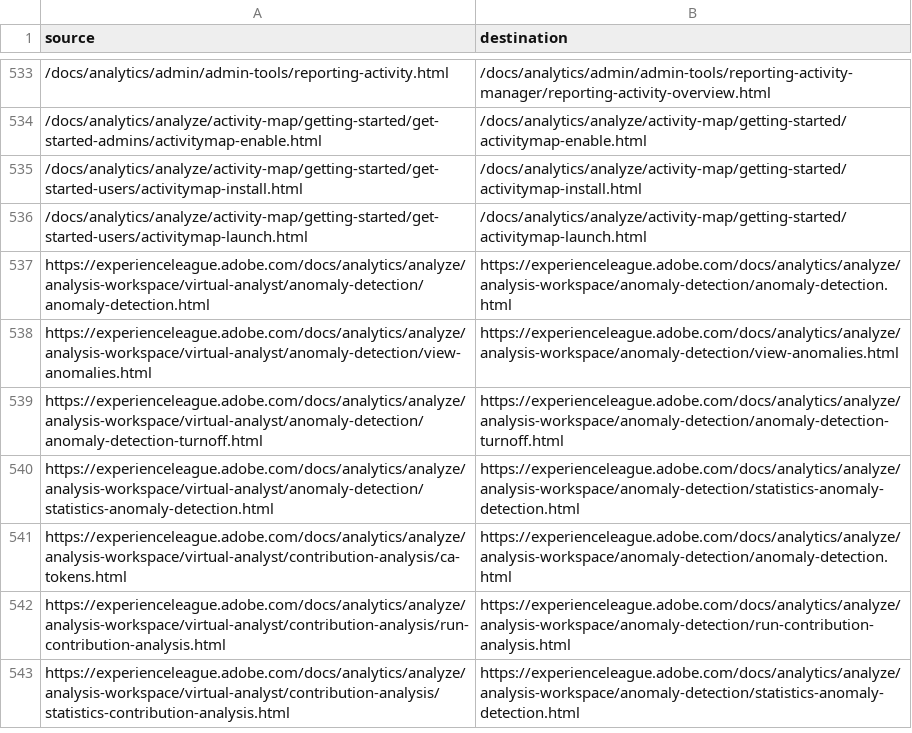
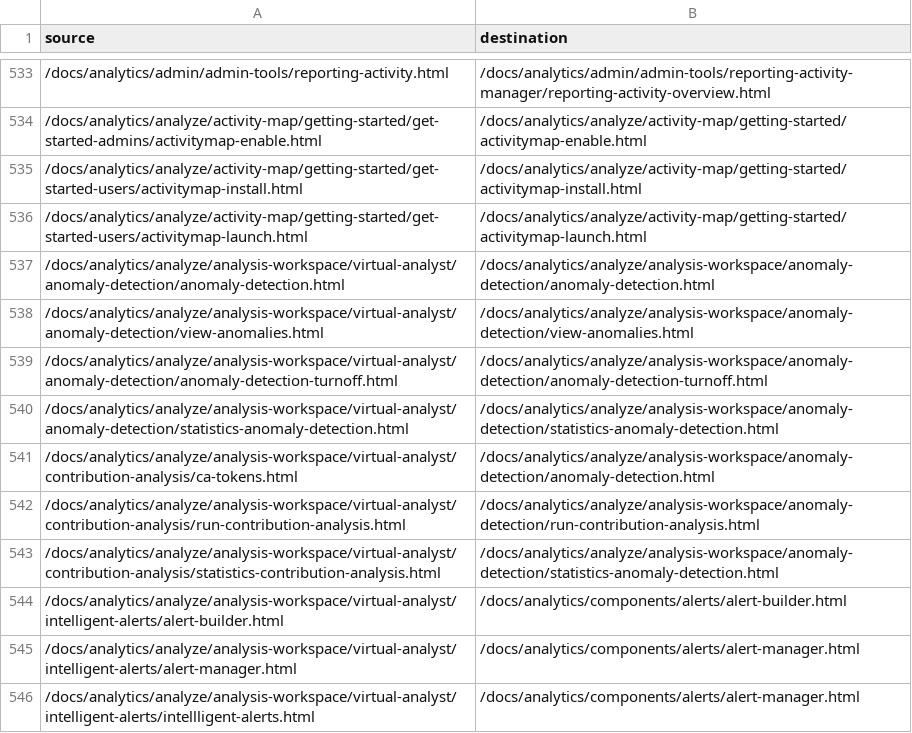
Before and after one commit to AdobeDocs/analytics.es-ES, a CSV file: redirects.csv, drawn as a sheet; only a part is shown, gaps mark what is left out.

Commit message:
Sync non localizable files for core commit 9673f02017350a3fb0219d5bef56105ccf8644ef

```diff
--- a/redirects.csv
+++ b/redirects.csv
@@ -536,8 +536,11 @@ source,destination
 /docs/analytics/analyze/activity-map/getting-started/get-started-users/activitymap-launch.html,/docs/analytics/analyze/activity-map/getting-started/activitymap-launch.html
-https://experienceleague.adobe.com/docs/analytics/analyze/analysis-workspace/virtual-analyst/anomaly-detection/anomaly-detection.html,https://experienceleague.adobe.com/docs/analytics/analyze/analysis-workspace/anomaly-detection/anomaly-detection.html
-https://experienceleague.adobe.com/docs/analytics/analyze/analysis-workspace/virtual-analyst/anomaly-detection/view-anomalies.html,https://experienceleague.adobe.com/docs/analytics/analyze/analysis-workspace/anomaly-detection/view-anomalies.html
-https://experienceleague.adobe.com/docs/analytics/analyze/analysis-workspace/virtual-analyst/anomaly-detection/anomaly-detection-turnoff.html,https://experienceleague.adobe.com/docs/analytics/analyze/analysis-workspace/anomaly-detection/anomaly-detection-turnoff.html
-https://experienceleague.adobe.com/docs/analytics/analyze/analysis-workspace/virtual-analyst/anomaly-detection/statistics-anomaly-detection.html,https://experienceleague.adobe.com/docs/analytics/analyze/analysis-workspace/anomaly-detection/statistics-anomaly-detection.html
-https://experienceleague.adobe.com/docs/analytics/analyze/analysis-workspace/virtual-analyst/contribution-analysis/ca-tokens.html,https://experienceleague.adobe.com/docs/analytics/analyze/analysis-workspace/anomaly-detection/anomaly-detection.html
-https://experienceleague.adobe.com/docs/analytics/analyze/analysis-workspace/virtual-analyst/contribution-analysis/run-contribution-analysis.html,https://experienceleague.adobe.com/docs/analytics/analyze/analysis-workspace/anomaly-detection/run-contribution-analysis.html
-https://experienceleague.adobe.com/docs/analytics/analyze/analysis-workspace/virtual-analyst/contribution-analysis/statistics-contribution-analysis.html,https://experienceleague.adobe.com/docs/analytics/analyze/analysis-workspace/anomaly-detection/statistics-anomaly-detection.html
+/docs/analytics/analyze/analysis-workspace/virtual-analyst/anomaly-detection/anomaly-detection.html,/docs/analytics/analyze/analysis-workspace/anomaly-detection/anomaly-detection.html
+/docs/analytics/analyze/analysis-workspace/virtual-analyst/anomaly-detection/view-anomalies.html,/docs/analytics/analyze/analysis-workspace/anomaly-detection/view-anomalies.html
+/docs/analytics/analyze/analysis-workspace/virtual-analyst/anomaly-detection/anomaly-detection-turnoff.html,/docs/analytics/analyze/analysis-workspace/anomaly-detection/anomaly-detection-turnoff.html
+/docs/analytics/analyze/analysis-workspace/virtual-analyst/anomaly-detection/statistics-anomaly-detection.html,/docs/analytics/analyze/analysis-workspace/anomaly-detection/statistics-anomaly-detection.html
+/docs/analytics/analyze/analysis-workspace/virtual-analyst/contribution-analysis/ca-tokens.html,/docs/analytics/analyze/analysis-workspace/anomaly-detection/anomaly-detection.html
+/docs/analytics/analyze/analysis-workspace/virtual-analyst/contribution-analysis/run-contribution-analysis.html,/docs/analytics/analyze/analysis-workspace/anomaly-detection/run-contribution-analysis.html
+/docs/analytics/analyze/analysis-workspace/virtual-analyst/contribution-analysis/statistics-contribution-analysis.html,/docs/analytics/analyze/analysis-workspace/anomaly-detection/statistics-anomaly-detection.html
+/docs/analytics/analyze/analysis-workspace/virtual-analyst/intelligent-alerts/alert-builder.html,/docs/analytics/components/alerts/alert-builder.html
+/docs/analytics/analyze/analysis-workspace/virtual-analyst/intelligent-alerts/alert-manager.html,/docs/analytics/components/alerts/alert-manager.html
+/docs/analytics/analyze/analysis-workspace/virtual-analyst/intelligent-alerts/intellligent-alerts.html,/docs/analytics/components/alerts/alert-manager.html
```
